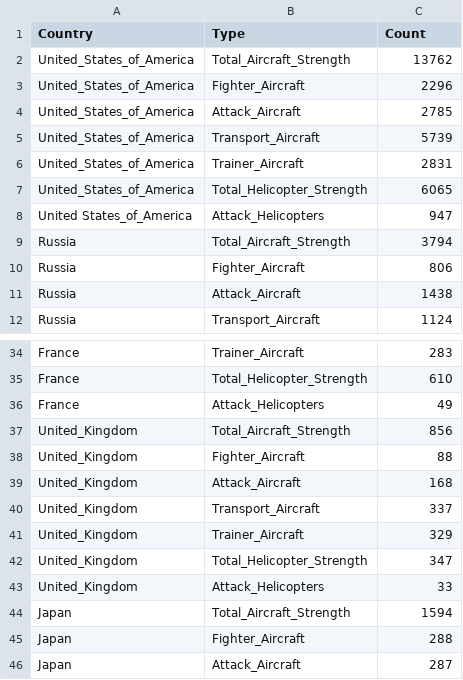
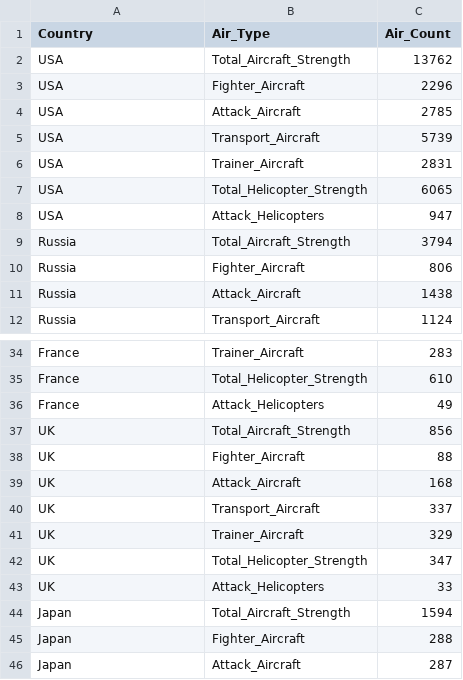
Before and after one commit to Code-Institute-Submissions/Global_Military_Force, a CSV file: data/Zb_Aircraft_Breakdown.csv, drawn as a sheet; only a part is shown, gaps mark what is left out.

```diff
--- a/data/Zb_Aircraft_Breakdown.csv
+++ b/data/Zb_Aircraft_Breakdown.csv
@@ -1,9 +1,9 @@
-Country,Type,Count
-United_States_of_America,Total_Aircraft_Strength,13762
-United_States_of_America,Fighter_Aircraft,2296
-United_States_of_America,Attack_Aircraft,2785
-United_States_of_America,Transport_Aircraft,5739
-United_States_of_America,Trainer_Aircraft,2831
-United_States_of_America,Total_Helicopter_Strength,6065
-United States_of_America,Attack_Helicopters,947
+Country,Air_Type,Air_Count
+USA,Total_Aircraft_Strength,13762
+USA,Fighter_Aircraft,2296
+USA,Attack_Aircraft,2785
+USA,Transport_Aircraft,5739
+USA,Trainer_Aircraft,2831
+USA,Total_Helicopter_Strength,6065
+USA,Attack_Helicopters,947
 Russia,Total_Aircraft_Strength,3794
@@ -36,9 +36,9 @@ France,Total_Helicopter_Strength,610
 France,Attack_Helicopters,49
-United_Kingdom,Total_Aircraft_Strength,856
-United_Kingdom,Fighter_Aircraft,88
-United_Kingdom,Attack_Aircraft,168
-United_Kingdom,Transport_Aircraft,337
-United_Kingdom,Trainer_Aircraft,329
-United_Kingdom,Total_Helicopter_Strength,347
-United_Kingdom,Attack_Helicopters,33
+UK,Total_Aircraft_Strength,856
+UK,Fighter_Aircraft,88
+UK,Attack_Aircraft,168
+UK,Transport_Aircraft,337
+UK,Trainer_Aircraft,329
+UK,Total_Helicopter_Strength,347
+UK,Attack_Helicopters,33
 Japan,Total_Aircraft_Strength,1594
```
Also changed, not shown: data/1_Manpower_book.csv, data/2_Air_Power_book.csv, 18 other files.
